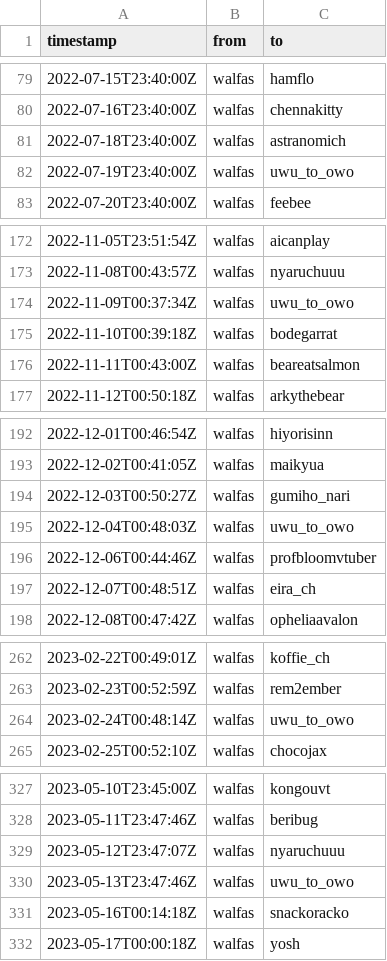
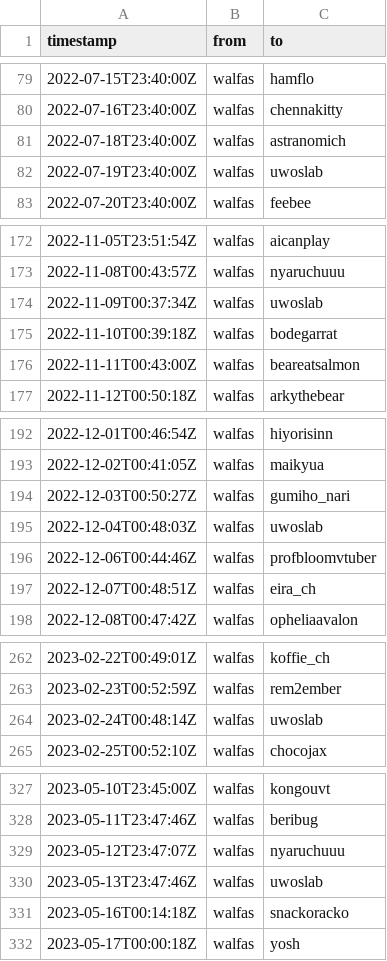
Before and after one commit to walfie/twitch-raid-log, a CSV file: public/raids-outgoing.csv, drawn as a sheet; only a part is shown, gaps mark what is left out; the diff covers the shown part only.

Commit message:
Rename uwu_to_owo => uwoslab

```diff
--- a/public/raids-outgoing.csv
+++ b/public/raids-outgoing.csv
@@ -81,3 +81,3 @@ timestamp,from,to
 2022-07-18T23:40:00Z,walfas,astranomich
-2022-07-19T23:40:00Z,walfas,uwu_to_owo
+2022-07-19T23:40:00Z,walfas,uwoslab
 2022-07-20T23:40:00Z,walfas,feebee
@@ -173,3 +173,3 @@ timestamp,from,to
 2022-11-08T00:43:57Z,walfas,nyaruchuuu
-2022-11-09T00:37:34Z,walfas,uwu_to_owo
+2022-11-09T00:37:34Z,walfas,uwoslab
 2022-11-10T00:39:18Z,walfas,bodegarrat
@@ -194,3 +194,3 @@ timestamp,from,to
 2022-12-03T00:50:27Z,walfas,gumiho_nari
-2022-12-04T00:48:03Z,walfas,uwu_to_owo
+2022-12-04T00:48:03Z,walfas,uwoslab
 2022-12-06T00:44:46Z,walfas,profbloomvtuber
@@ -263,3 +263,3 @@ timestamp,from,to
 2023-02-23T00:52:59Z,walfas,rem2ember
-2023-02-24T00:48:14Z,walfas,uwu_to_owo
+2023-02-24T00:48:14Z,walfas,uwoslab
 2023-02-25T00:52:10Z,walfas,chocojax
@@ -329,3 +329,3 @@ timestamp,from,to
 2023-05-12T23:47:07Z,walfas,nyaruchuuu
-2023-05-13T23:47:46Z,walfas,uwu_to_owo
+2023-05-13T23:47:46Z,walfas,uwoslab
 2023-05-16T00:14:18Z,walfas,snackoracko
```
Also changed, not shown: 3 edited cells elsewhere in this file.
